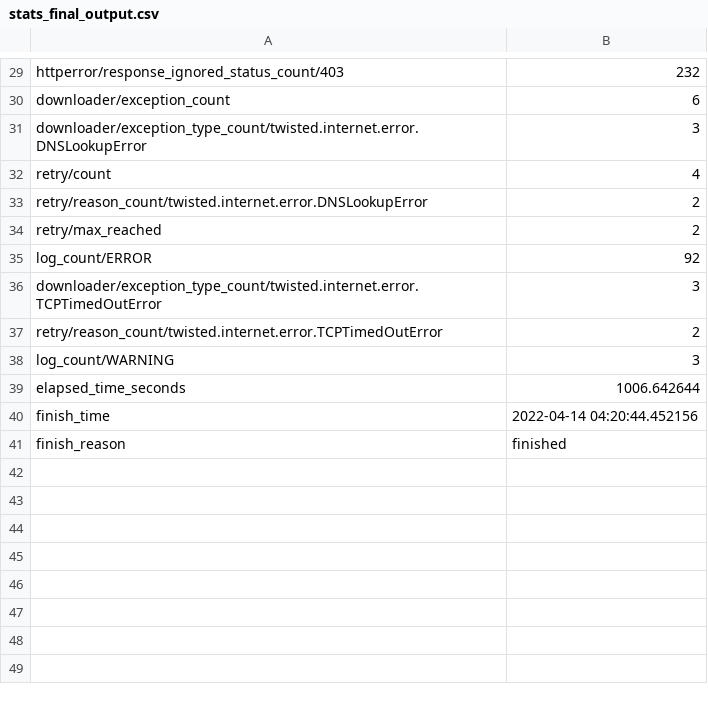
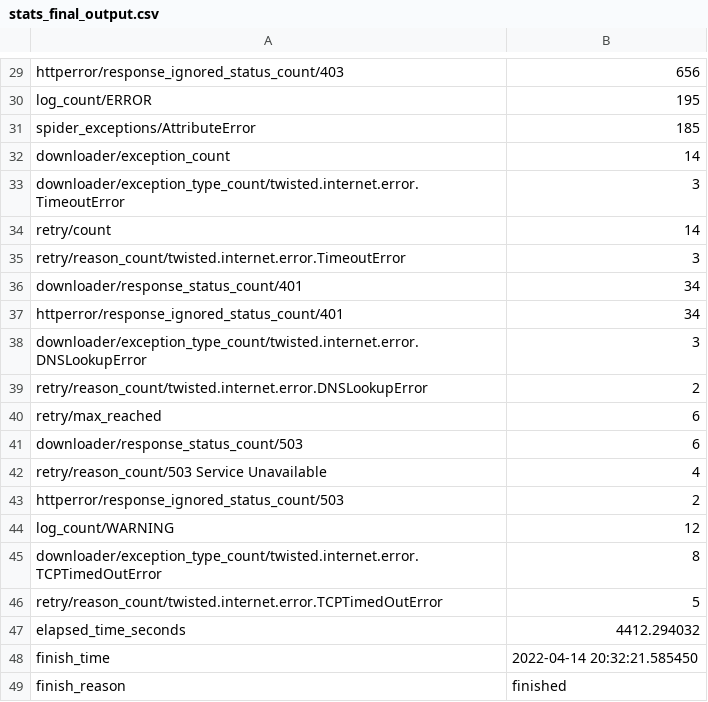
Before and after one commit to connorc99/CS4675_Group_10, a CSV file: postscrape/postscrape/spiders/stats_final_output.csv, drawn as a sheet; only a part is shown, gaps mark what is left out; removed rows and columns are numbered as before the commit, all else as after; the diff covers the shown part only; the diff names each change by its address in the sheet, - before the commit and + after, or states it on an @@ line.

```diff
--- a/postscrape/postscrape/spiders/stats_final_output.csv
+++ b/postscrape/postscrape/spiders/stats_final_output.csv
-B29: 232
+B29: 656
+row 30: log_count/ERROR | 195
+row 31: spider_exceptions/AttributeError | 185
-B32: 6
+B32: 14
+row 33: downloader/exception_type_count/twisted.internet.error.TimeoutError | 3
+row 34: retry/count | 14
+row 35: retry/reason_count/twisted.internet.error.TimeoutError | 3
+row 36: downloader/response_status_count/401 | 34
+row 37: httperror/response_ignored_status_count/401 | 34
-row 32: retry/count | 4
-B40: 2
+B40: 6
-row 35: log_count/ERROR | 92
+row 41: downloader/response_status_count/503 | 6
+row 42: retry/reason_count/503 Service Unavailable | 4
+row 43: httperror/response_ignored_status_count/503 | 2
+row 44: log_count/WARNING | 12
-B45: 3
+B45: 8
-B46: 2
+B46: 5
-row 38: log_count/WARNING | 3
-B47: 1006.642644
+B47: 4412.294032
-B48: 2022-04-14 04:20:44.452156
+B48: 2022-04-14 20:32:21.585450
```
Also changed, not shown: 1 added row, 1 removed row and 27 edited cells elsewhere in this file, 3 other files.
